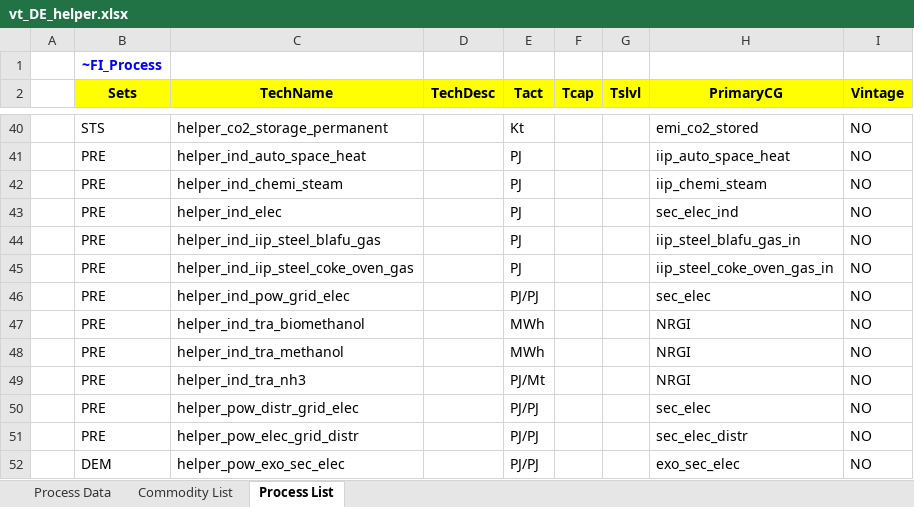
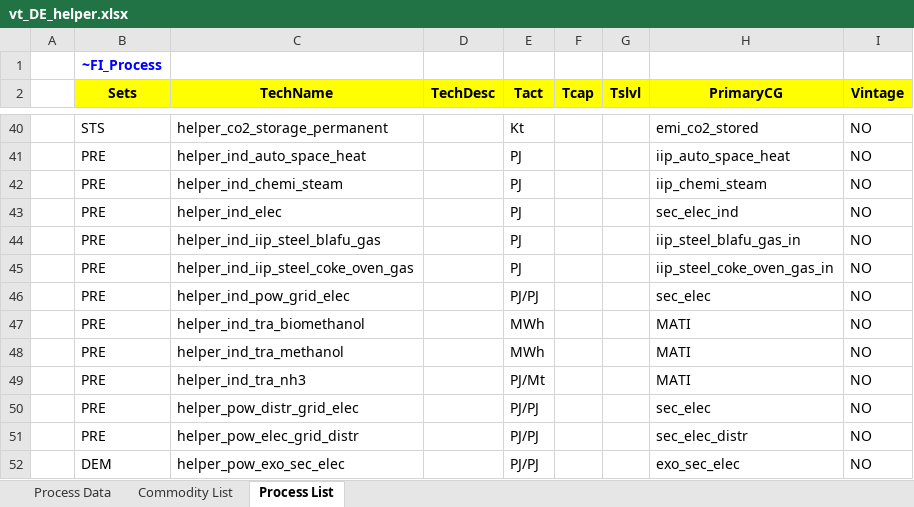
Before and after one commit to sedos-project/data_adapter_times, an Excel workbook: output_data/vt_DE_helper.xlsx, sheet Process List, drawn as a sheet; only a part is shown, gaps mark what is left out; values as stored, in another font and other column widths than the file's, no borders; the diff names each change by its address in the sheet, - before the commit and + after, or states it on an @@ line.

Commit message:
update MATI in primary_cg

```diff
--- a/output_data/vt_DE_helper.xlsx (sheet Process List)
+++ b/output_data/vt_DE_helper.xlsx (sheet Process List)
-H47:H49 (PrimaryCG): NRGI
+H47:H49 (PrimaryCG): MATI
```
Also changed, not shown: 1 other file.
